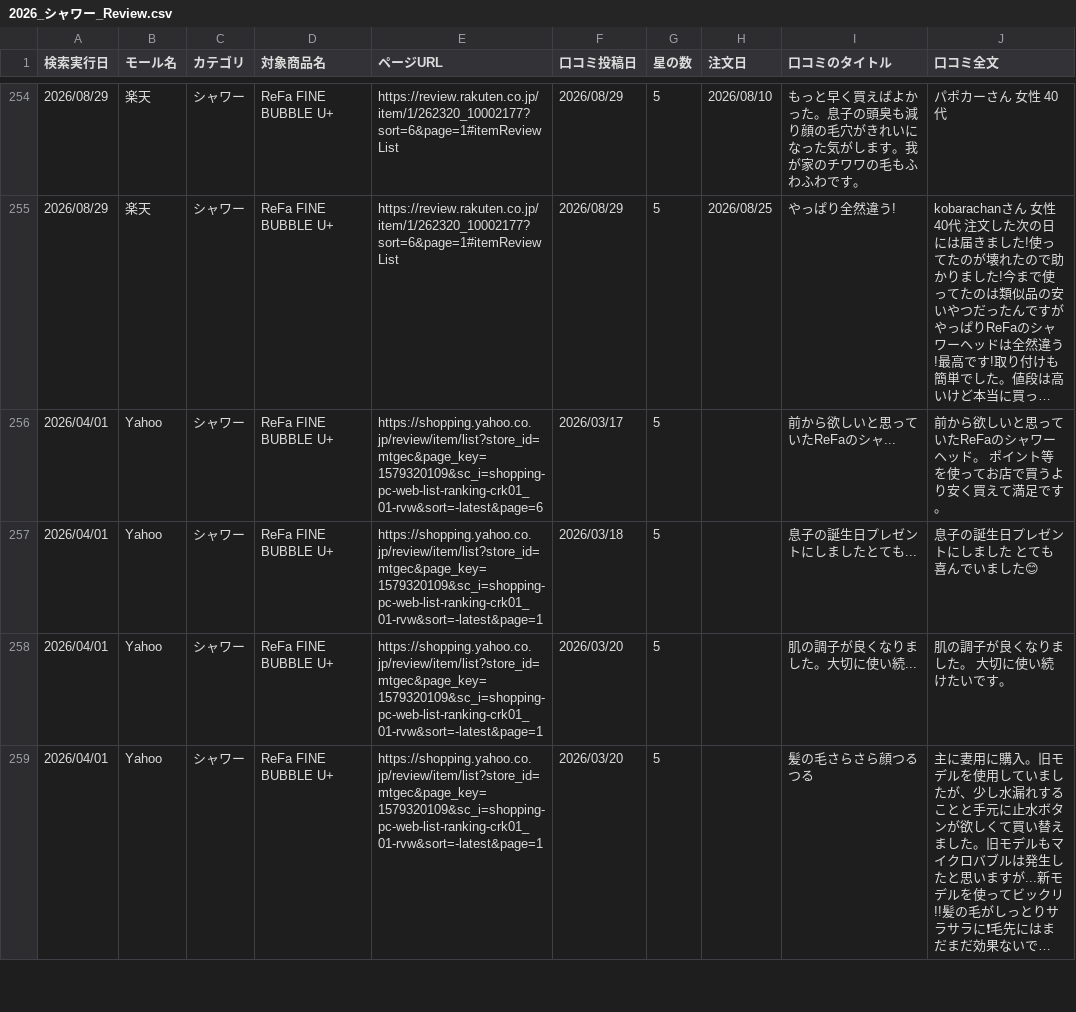
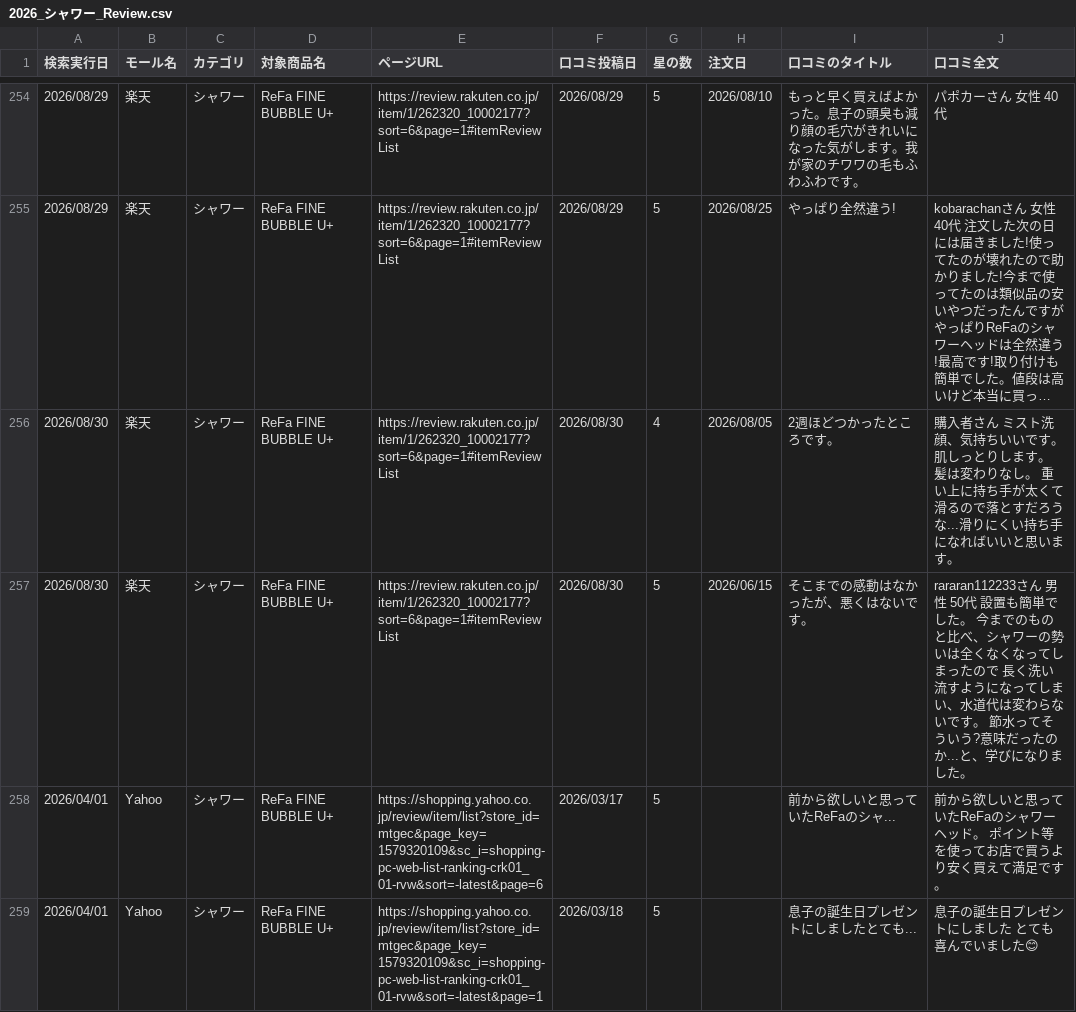
Before and after one commit to Beautech-1G/Review_scraper, a CSV file: review_csv/2026_シャワー_Review.csv, drawn as a sheet; only a part is shown, gaps mark what is left out; the shorter side is filled out with more unchanged rows; long unchanged cells end in …; the diff names each change by its address in the sheet, - before the commit and + after, or states it on an @@ line.

```diff
--- a/review_csv/2026_シャワー_Review.csv
+++ b/review_csv/2026_シャワー_Review.csv
+row 256: 2026/08/30 | 楽天 | シャワー | ReFa FINE BUBBLE U+ | https://review.rakuten.co.jp/item/1/262320_10002177?sort=6&page=1#itemReviewList | 2026/08/30 | 4 | 2026/08/05 | 2週ほどつかったところです。 | 購入者さん ミスト洗顔、気持ちいいです。 肌しっとりします。 髪は変わりなし。 重い上に持ち手が太くて滑るので落とすだろうな...滑りにくい持ち手になればいいと思います。
+row 257: 2026/08/30 | 楽天 | シャワー | ReFa FINE BUBBLE U+ | https://review.rakuten.co.jp/item/1/262320_10002177?sort=6&page=1#itemReviewList | 2026/08/30 | 5 | 2026/06/15 | そこまでの感動はなかったが、悪くはないです。 | rararan112233さん 男性 50代 設置も簡単でした。 今までのものと比べ、シャワーの勢いは全くなくなってしまったので 長く洗い流すようになってしまい、水道代は変わらないです。 節水ってそういう?意味だったのか...と、学びになりました。
```
